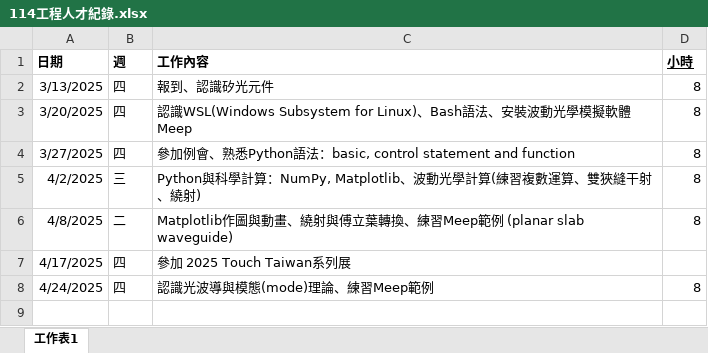
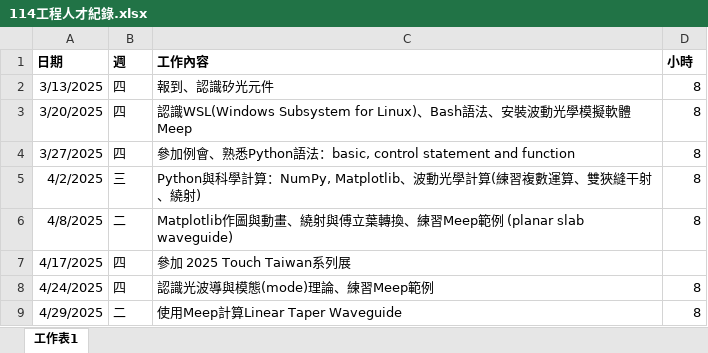
Before and after one commit to chenhungling/photonic_python, an Excel workbook: 114工程人才紀錄.xlsx, sheet 工作表1, drawn as a sheet; values as stored, in another font and other column widths than the file's, no borders; the diff names each change by its address in the sheet, - before the commit and + after, or states it on an @@ line.

Commit message:
Update

```diff
--- a/114工程人才紀錄.xlsx (sheet 工作表1)
+++ b/114工程人才紀錄.xlsx (sheet 工作表1)
-D1 underline: on
+D1 underline: off
+row 9: 4/29/2025 | 二 | 使用Meep計算Linear Taper Waveguide | 8
```
